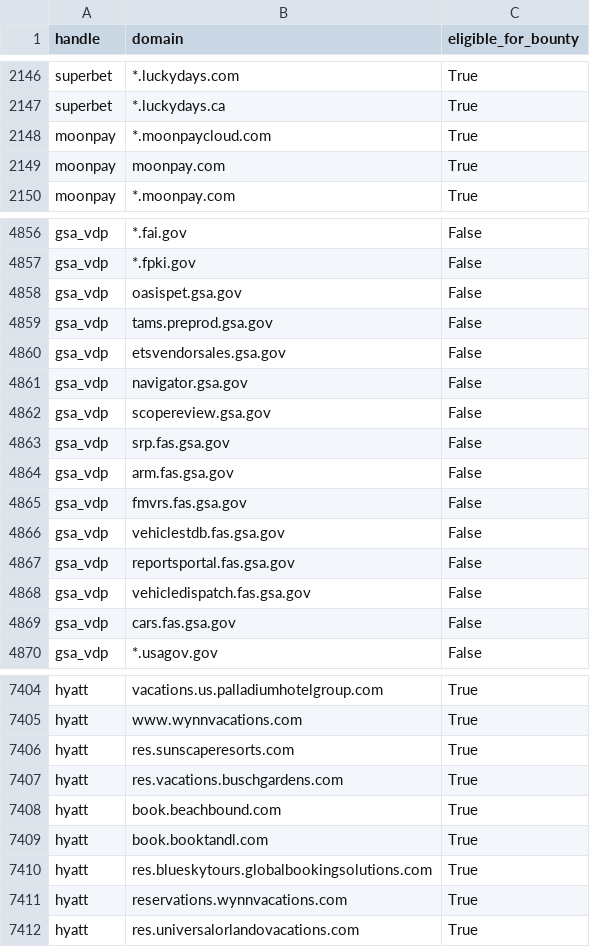
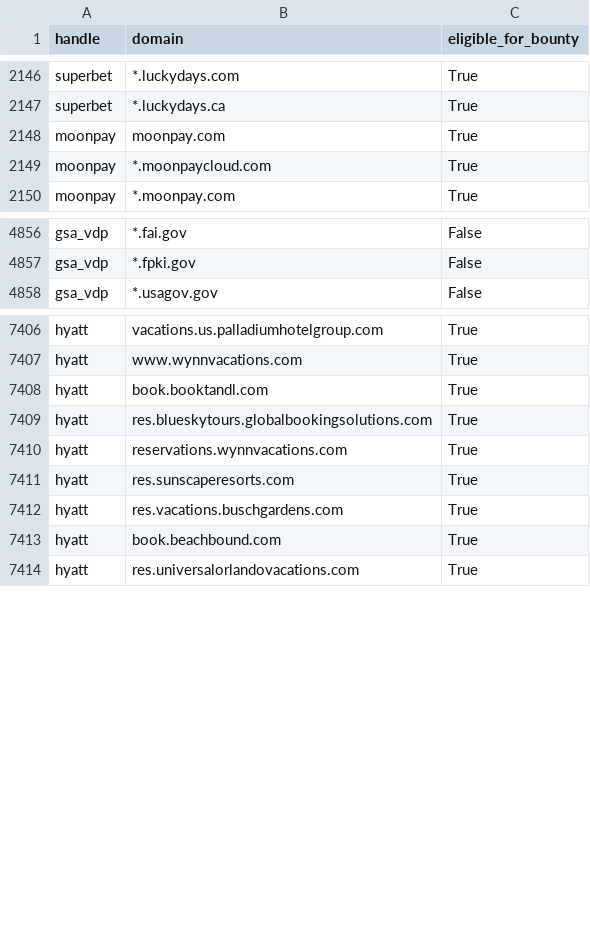
Before and after one commit to atxiii/h1domains, a CSV file: domains.csv, drawn as a sheet; only a part is shown, gaps mark what is left out; the diff covers the shown part only.

```diff
--- a/domains.csv
+++ b/domains.csv
@@ -2147,4 +2147,4 @@ superbet,*.luckydays.com,True
 superbet,*.luckydays.ca,True
-moonpay,*.moonpaycloud.com,True
 moonpay,moonpay.com,True
+moonpay,*.moonpaycloud.com,True
 moonpay,*.moonpay.com,True
@@ -4857,14 +4857,2 @@ gsa_vdp,*.fai.gov,False
 gsa_vdp,*.fpki.gov,False
-gsa_vdp,oasispet.gsa.gov,False
-gsa_vdp,tams.preprod.gsa.gov,False
-gsa_vdp,etsvendorsales.gsa.gov,False
-gsa_vdp,navigator.gsa.gov,False
-gsa_vdp,scopereview.gsa.gov,False
-gsa_vdp,srp.fas.gsa.gov,False
-gsa_vdp,arm.fas.gsa.gov,False
-gsa_vdp,fmvrs.fas.gsa.gov,False
-gsa_vdp,vehiclestdb.fas.gsa.gov,False
-gsa_vdp,reportsportal.fas.gsa.gov,False
-gsa_vdp,vehicledispatch.fas.gsa.gov,False
-gsa_vdp,cars.fas.gsa.gov,False
 gsa_vdp,*.usagov.gov,False
@@ -7405,5 +7407,2 @@ hyatt,vacations.us.palladiumhotelgroup.com,True
 hyatt,www.wynnvacations.com,True
-hyatt,res.sunscaperesorts.com,True
-hyatt,res.vacations.buschgardens.com,True
-hyatt,book.beachbound.com,True
 hyatt,book.booktandl.com,True
@@ -7411,2 +7410,5 @@ hyatt,res.blueskytours.globalbookingsolutions.com,True
 hyatt,reservations.wynnvacations.com,True
+hyatt,res.sunscaperesorts.com,True
+hyatt,res.vacations.buschgardens.com,True
+hyatt,book.beachbound.com,True
 hyatt,res.universalorlandovacations.com,True
```
Also changed, not shown: 14 added rows and 19 moved rows elsewhere in this file, 3 other files.
